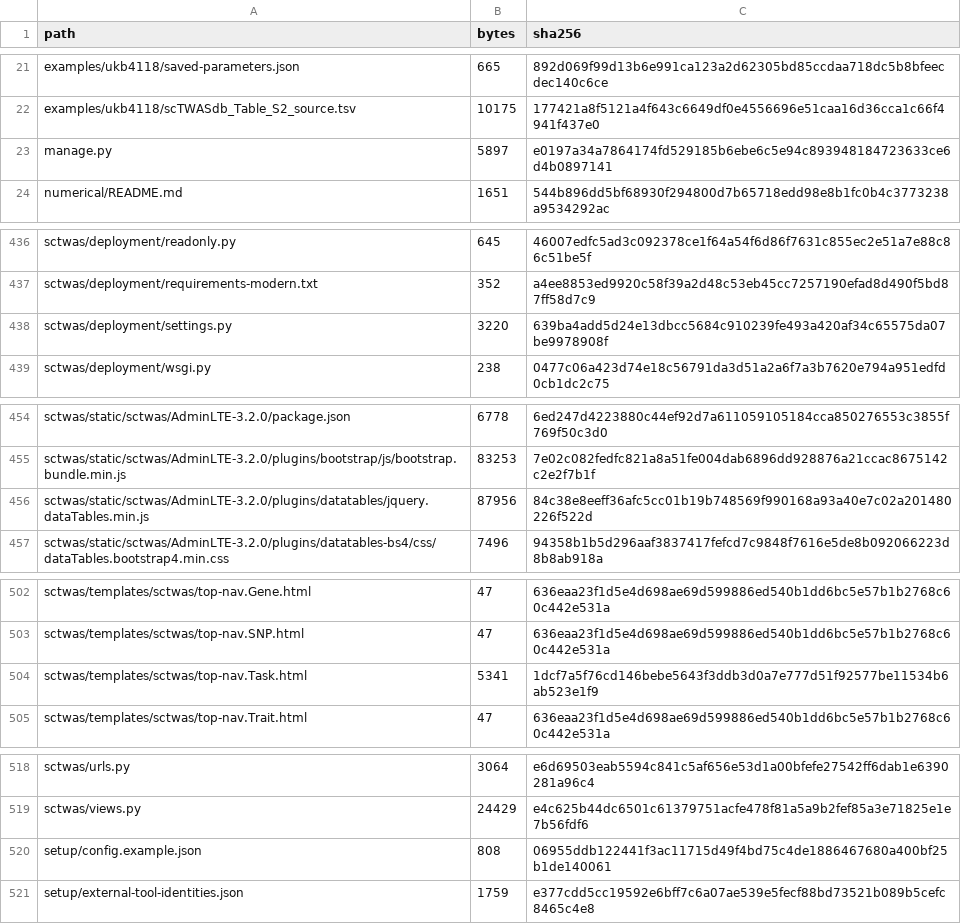
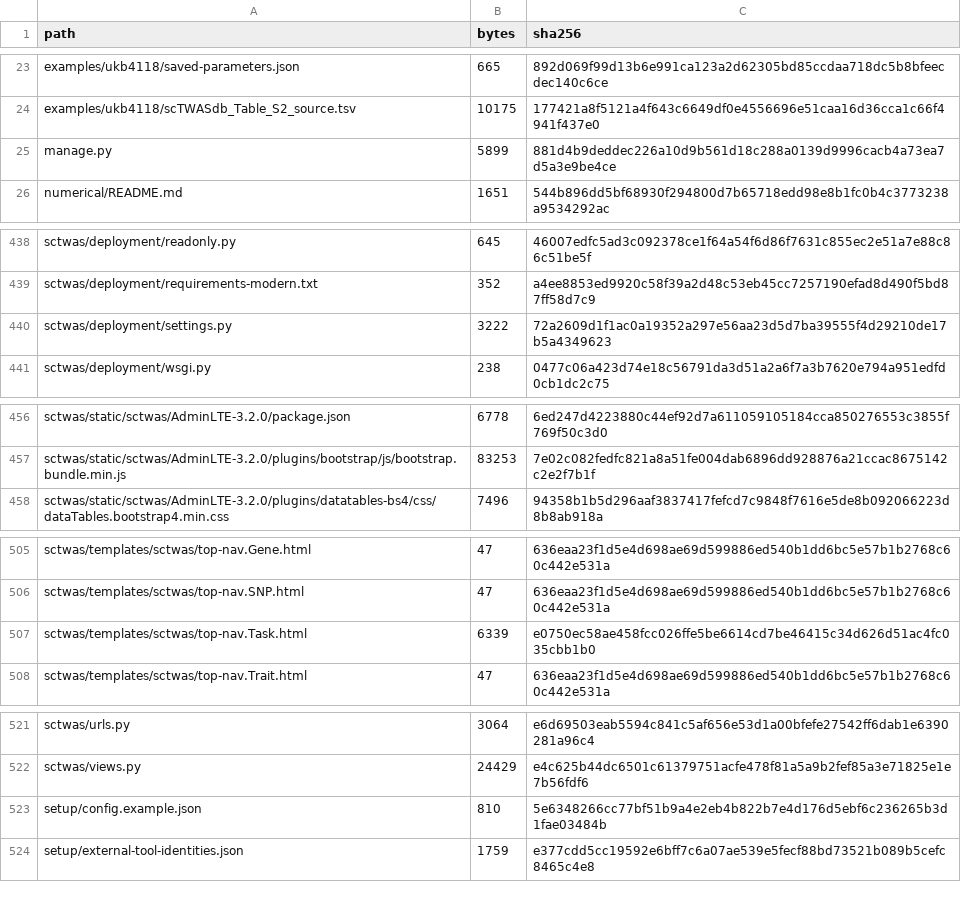
Before and after one commit to quanc1989/scTWASdb, a TSV file: MANIFEST.tsv, drawn as a sheet; only a part is shown, gaps mark what is left out; the diff covers the shown part only.

```diff
--- a/MANIFEST.tsv
+++ b/MANIFEST.tsv
@@ -22,3 +24,3 @@ examples/ukb4118/saved-parameters.json	665	892d069f99d13b6e991ca123a2d62305bd85c
 examples/ukb4118/scTWASdb_Table_S2_source.tsv	10175	177421a8f5121a4f643c6649df0e4556696e51caa16d36cca1c66f4941f437e0
-manage.py	5897	e0197a34a7864174fd529185b6ebe6c5e94c893948184723633ce6d4b0897141
+manage.py	5899	881d4b9deddec226a10d9b561d18c288a0139d9996cacb4a73ea7d5a3e9be4ce
 numerical/README.md	1651	544b896dd5bf68930f294800d7b65718edd98e8b1fc0b4c3773238a9534292ac
@@ -437,3 +439,3 @@ sctwas/deployment/readonly.py	645	46007edfc5ad3c092378ce1f64a54f6d86f7631c855ec2
 sctwas/deployment/requirements-modern.txt	352	a4ee8853ed9920c58f39a2d48c53eb45cc7257190efad8d490f5bd87ff58d7c9
-sctwas/deployment/settings.py	3220	639ba4add5d24e13dbcc5684c910239fe493a420af34c65575da07be9978908f
+sctwas/deployment/settings.py	3222	72a2609d1f1ac0a19352a297e56aa23d5d7ba39555f4d29210de17b5a4349623
 sctwas/deployment/wsgi.py	238	0477c06a423d74e18c56791da3d51a2a6f7a3b7620e794a951edfd0cb1dc2c75
@@ -455,3 +457,2 @@ sctwas/static/sctwas/AdminLTE-3.2.0/package.json	6778	6ed247d4223880c44ef92d7a61
 sctwas/static/sctwas/AdminLTE-3.2.0/plugins/bootstrap/js/bootstrap.bundle.min.js	83253	7e02c082fedfc821a8a51fe004dab6896dd928876a21ccac8675142c2e2f7b1f
-sctwas/static/sctwas/AdminLTE-3.2.0/plugins/datatables/jquery.dataTables.min.js	87956	84c38e8eeff36afc5cc01b19b748569f990168a93a40e7c02a201480226f522d
 sctwas/static/sctwas/AdminLTE-3.2.0/plugins/datatables-bs4/css/dataTables.bootstrap4.min.css	7496	94358b1b5d296aaf3837417fefcd7c9848f7616e5de8b092066223d8b8ab918a
@@ -503,3 +506,3 @@ sctwas/templates/sctwas/top-nav.Gene.html	47	636eaa23f1d5e4d698ae69d599886ed540b
 sctwas/templates/sctwas/top-nav.SNP.html	47	636eaa23f1d5e4d698ae69d599886ed540b1dd6bc5e57b1b2768c60c442e531a
-sctwas/templates/sctwas/top-nav.Task.html	5341	1dcf7a5f76cd146bebe5643f3ddb3d0a7e777d51f92577be11534b6ab523e1f9
+sctwas/templates/sctwas/top-nav.Task.html	6339	e0750ec58ae458fcc026ffe5be6614cd7be46415c34d626d51ac4fc035cbb1b0
 sctwas/templates/sctwas/top-nav.Trait.html	47	636eaa23f1d5e4d698ae69d599886ed540b1dd6bc5e57b1b2768c60c442e531a
@@ -519,3 +522,3 @@ sctwas/urls.py	3064	e6d69503eab5594c841c5af656e53d1a00bfefe27542ff6dab1e6390281a
 sctwas/views.py	24429	e4c625b44dc6501c61379751acfe478f81a5a9b2fef85a3e71825e1e7b56fdf6
-setup/config.example.json	808	06955ddb122441f3ac11715d49f4bd75c4de1886467680a400bf25b1de140061
+setup/config.example.json	810	5e6348266cc77bf51b9a4e2eb4b822b7e4d176d5ebf6c236265b3d1fae03484b
 setup/external-tool-identities.json	1759	e377cdd5cc19592e6bff7c6a07ae539e5fecf88bd73521b089b5cefc8465c4e8
```
Also changed, not shown: 3 added rows and 15 edited cells elsewhere in this file, 16 other files.
